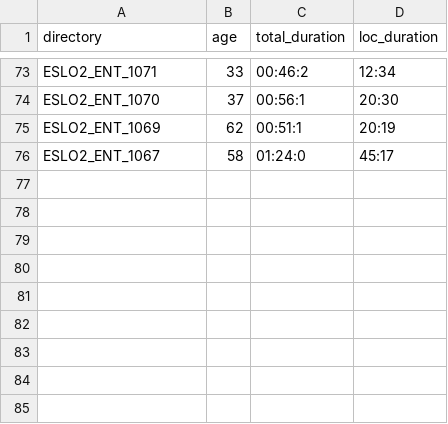
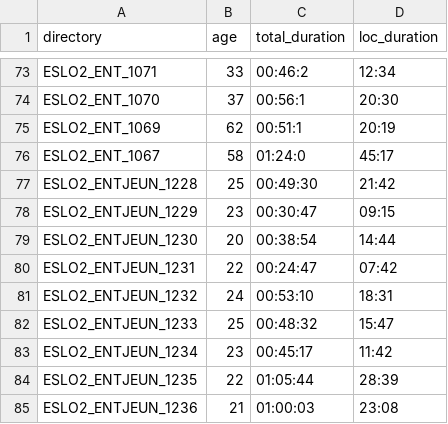
Before and after one commit to OraneD/analyse_age, a CSV file: metadonnes_corpus/age_time.csv, drawn as a sheet; only a part is shown, gaps mark what is left out; the diff names each change by its address in the sheet, - before the commit and + after, or states it on an @@ line.

```diff
--- a/metadonnes_corpus/age_time.csv
+++ b/metadonnes_corpus/age_time.csv
+row 77: ESLO2_ENTJEUN_1228 | 25 | 00:49:30 | 21:42
+row 78: ESLO2_ENTJEUN_1229 | 23 | 00:30:47 | 09:15
+row 79: ESLO2_ENTJEUN_1230 | 20 | 00:38:54 | 14:44
+row 80: ESLO2_ENTJEUN_1231 | 22 | 00:24:47 | 07:42
+row 81: ESLO2_ENTJEUN_1232 | 24 | 00:53:10 | 18:31
+row 82: ESLO2_ENTJEUN_1233 | 25 | 00:48:32 | 15:47
+row 83: ESLO2_ENTJEUN_1234 | 23 | 00:45:17 | 11:42
+row 84: ESLO2_ENTJEUN_1235 | 22 | 01:05:44 | 28:39
+row 85: ESLO2_ENTJEUN_1236 | 21 | 01:00:03 | 23:08
```
Also changed, not shown: metadonnes_corpus/module_entretiens.csv.
